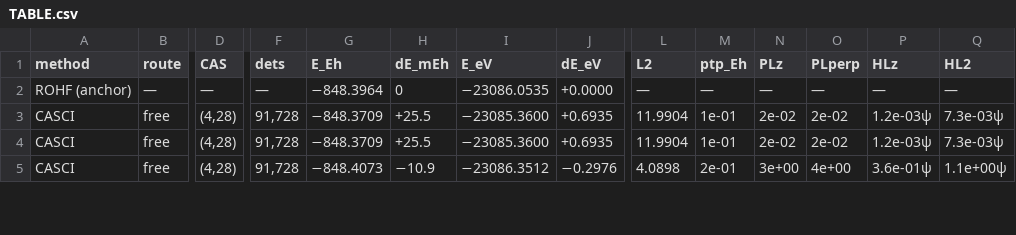
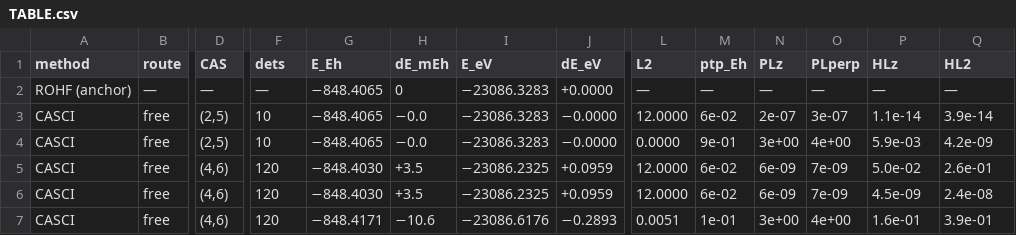
Before and after one commit to KashpurovichYuri/AtomPy, a CSV file: elements/Tiunc/TABLE.csv, drawn as a sheet; only a part is shown, gaps mark what is left out; addresses are those after the commit; rows hold the shown columns only; the diff covers the shown part only; the diff names each change by its address in the sheet, - before the commit and + after, or states it on an @@ line.

Commit message:
the compressed-shell window: the unc twins re-shaped on the delivered records' chemistry
The user's correction (CAS(3,43)/(4,28) improper -- the window must be
chemically intuitive) resolved as a WINDOW-SIDE compression of the
shell layer:

- windows.window_compressed: each shell as its best k reference
  radials x (2l+1) members -- the member-resolved radial Gram (the
  pur construction's logic), the dominated-MO selection by
  span-projector weight, the kept/discarded spectrum certificates
  (k beyond the signal, or discarding signal, both refuse), the
  capture certificate honest; m-complete at EVERY k (the closure
  certificates are machine-zero by construction, pinned).  On a 1:1
  realization k=1 IS the label-selected span (the degenerate anchor,
  pinned on the frozen carbon) -- the contracted records'
  constructions unchanged.  compressed_ncas = the counting rule.
- CaseSpec.shell_radials (per-shell k, coverage validated at the
  declaration); cells threads it (run_cell/run_lane_cell/
  analyze_cell/kernel_cell_payload, the _window_columns one-home);
  the renderer's cas_label reads the compressed width; the fold side
  untouched (full families down to the cusp).
- The twins re-declared (k=1; Ti's dominant-5 hack retired, the full
  8-band family back; lattice 3d legs mirroring the delivered
  records' families) and RE-RUN: CAS(3,5)/CAS(3,6)/CAS(4,6) tables
  with the seeded deep-basin Tiunc anchor (-848.4065).  Certificates:
  the 3d families hold their MOs to 0.999/1.000 (the Tiunc 3d
  lattice row reads dE -0.0 next to the contracted record's +6.4 --
  the compressed radial IS the reference's own); the 4s honestly at
  0.82 (node tails on a raw family vs a baked-in contraction); the
  pur rows close at machine zero; the lanes validate EXACTLY at the
  compressed sizes (2D ptp 2.7e-15, 3F ptp 6.2e-15, anchor_dev at
  the machine floor).
- lane_substrate now VERIFIES the plain D2h energy against the
  trusted chk and seeds on disagreement (the contracted Ti's plain
  D2h is the RUNAWAY -848.2834; the seeded D2h still slides +-1 mEh
  to its own basins -- map.md Issues carries the finding and the
  follow-ups; benign for the lanes, whose certificates are
  basin-blind).

Fast tier green (112); the store-anchored lane pins re-scoped (the
twins' exact class vs U14e's recorded-skip class).

```diff
--- a/elements/Tiunc/TABLE.csv
+++ b/elements/Tiunc/TABLE.csv
-G2 (E_Eh): −848.3964
+G2 (E_Eh): −848.4065
-I2 (E_eV): −23086.0535
+I2 (E_eV): −23086.3283
+row 3: CASCI | free | (2,5) | 10 | −848.4065 | −0.0 | −23086.3283 | −0.0000 | 12.0000 | 6e-02 | 2e-07 | 3e-07 | 1.1e-14 | 3.9e-14
+row 4: CASCI | free | (2,5) | 10 | −848.4065 | −0.0 | −23086.3283 | −0.0000 | 0.0000 | 9e-01 | 3e+00 | 4e+00 | 5.9e-03 | 4.2e-09
-D5:D7 (CAS): (4,28)
+D5:D7 (CAS): (4,6)
-F5:F7 (dets): 91,728
+F5:F7 (dets): 120
-G5:G6 (E_Eh): −848.3709
+G5:G6 (E_Eh): −848.4030
-H5:H6 (dE_mEh): +25.5
+H5:H6 (dE_mEh): +3.5
-I5:I6 (E_eV): −23085.3600
+I5:I6 (E_eV): −23086.2325
-J5:J6 (dE_eV): +0.6935
+J5:J6 (dE_eV): +0.0959
-L5:L6 (L2): 11.9904
+L5:L6 (L2): 12.0000
-M5:M6 (ptp_Eh): 1e-01
+M5:M6 (ptp_Eh): 6e-02
-N5:N6 (PLz): 2e-02
+N5:N6 (PLz): 6e-09
-O5:O6 (PLperp): 2e-02
+O5:O6 (PLperp): 7e-09
-P5 (HLz): 1.2e-03ψ
+P5 (HLz): 5.0e-02
-Q5 (HL2): 7.3e-03ψ
+Q5 (HL2): 2.6e-01
-P6 (HLz): 1.2e-03ψ
+P6 (HLz): 4.5e-09
-Q6 (HL2): 7.3e-03ψ
+Q6 (HL2): 2.4e-08
-G7 (E_Eh): −848.4073
+G7 (E_Eh): −848.4171
-H7 (dE_mEh): −10.9
+H7 (dE_mEh): −10.6
-I7 (E_eV): −23086.3512
+I7 (E_eV): −23086.6176
-J7 (dE_eV): −0.2976
+J7 (dE_eV): −0.2893
-L7 (L2): 4.0898
+L7 (L2): 0.0051
-M7 (ptp_Eh): 2e-01
+M7 (ptp_Eh): 1e-01
-P7 (HLz): 3.6e-01ψ
+P7 (HLz): 1.6e-01
-Q7 (HL2): 1.1e+00ψ
+Q7 (HL2): 3.9e-01
```
Also changed, not shown: 33 edited cells elsewhere in this file, elements/Scunc/TABLE.csv, 18 other files.
